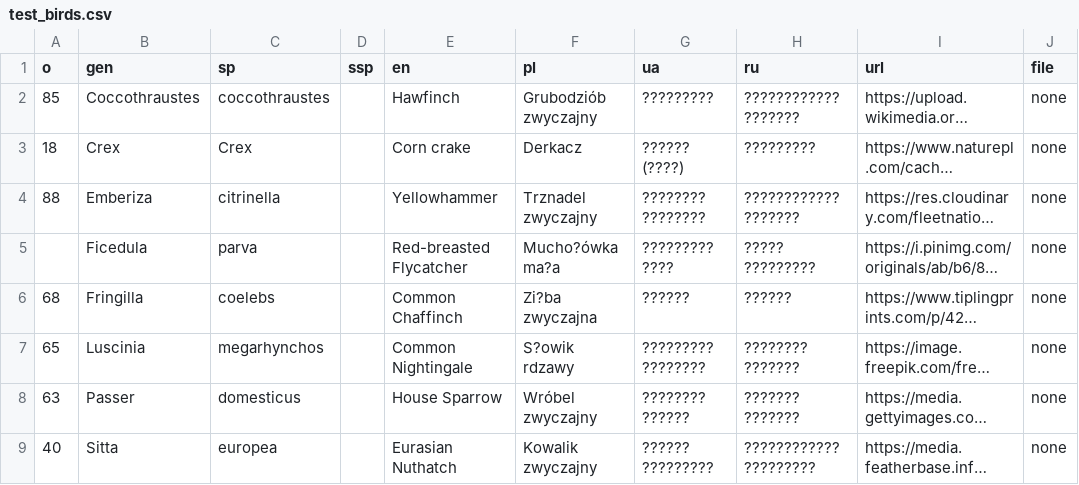
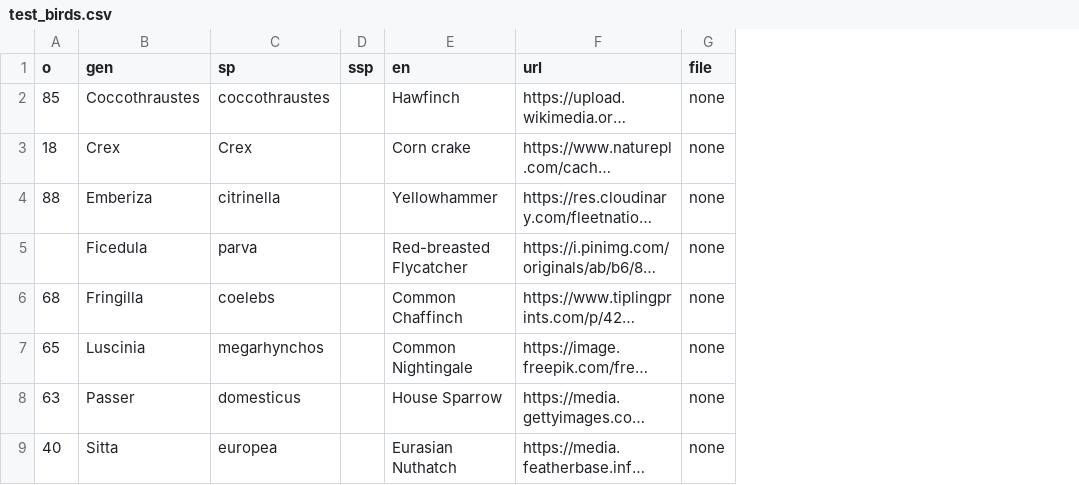
Before and after one commit to eigennerd/AvianClassifier, a CSV file: data/test_birds.csv, drawn as a sheet; only a part is shown; long unchanged cells end in …; the diff names each change by its address in the sheet, - before the commit and + after, or states it on an @@ line.

Commit message:
Prototypus namus. twas a bad idea. removing all non-en langs from csv

```diff
--- a/data/test_birds.csv
+++ b/data/test_birds.csv
-column F (pl), rows 2-9: Grubodziób zwyczajny | Derkacz | Trznadel zwyczajny | Mucho?ówka ma?a | Zi?ba zwyczajna | S?owik rdzawy | Wróbel zwyczajny | Kowalik zwyczajny
-column G (ua), rows 2-9: ????????? | ?????? (????) | ???????? ???????? | ????????? ???? | ?????? | ????????? ???????? | ???????? ?????? | ?????? ?????????
-column H (ru), rows 2-9: ???????????? ??????? | ????????? | ???????????? ??????? | ????? ????????? | ?????? | ???????? ??????? | ??????? ??????? | ???????????? ?????????
```
